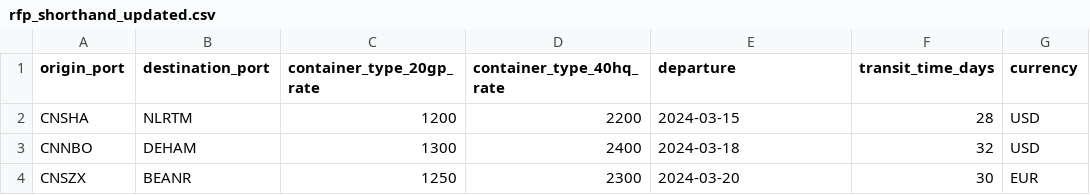
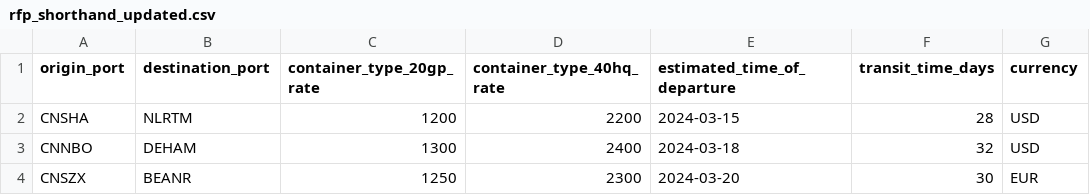
Before and after one commit to viki085/Logistics-RPF, a CSV file: data/output/rfp_shorthand_updated.csv, drawn as a sheet.

```diff
--- a/data/output/rfp_shorthand_updated.csv
+++ b/data/output/rfp_shorthand_updated.csv
@@ -1,2 +1,2 @@
-origin_port,destination_port,container_type_20gp_rate,container_type_40hq_rate,departure,transit_time_days,currency
+origin_port,destination_port,container_type_20gp_rate,container_type_40hq_rate,estimated_time_of_departure,transit_time_days,currency
 CNSHA,NLRTM,1200,2200,2024-03-15,28,USD
```
Also changed, not shown: data/output/rfp_currency_in_data_updated.csv, data/output/rfp_descriptive_updated.csv, 8 other files.
